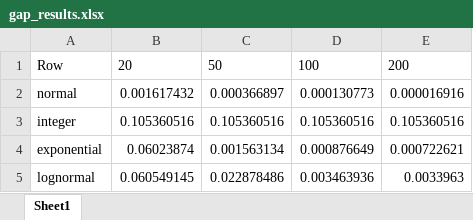
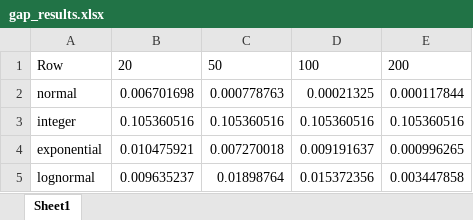
Before and after one commit to Chonghe-Jiang/Goods_ATM, an Excel workbook: Linear/EC_Submission/Rounding/Output_Gap/gap_results.xlsx, sheet Sheet1, drawn as a sheet; values as stored, in another font and other column widths than the file's, no borders; the diff names each change by its address in the sheet, - before the commit and + after, or states it on an @@ line.

```diff
--- a/Linear/EC_Submission/Rounding/Output_Gap/gap_results.xlsx (sheet Sheet1)
+++ b/Linear/EC_Submission/Rounding/Output_Gap/gap_results.xlsx (sheet Sheet1)
-B2: 0.001617432
+B2: 0.006701698
-C2: 0.000366897
+C2: 0.000778763
-D2: 0.000130773
+D2: 0.00021325
-E2: 0.000016916
+E2: 0.000117844
-B4: 0.06023874
+B4: 0.010475921
-C4: 0.001563134
+C4: 0.007270018
-D4: 0.000876649
+D4: 0.009191637
-E4: 0.000722621
+E4: 0.000996265
-B5: 0.060549145
+B5: 0.009635237
-C5: 0.022878486
+C5: 0.01898764
-D5: 0.003463936
+D5: 0.015372356
-E5: 0.0033963
+E5: 0.003447858
```
Also changed, not shown: 2 other files.
